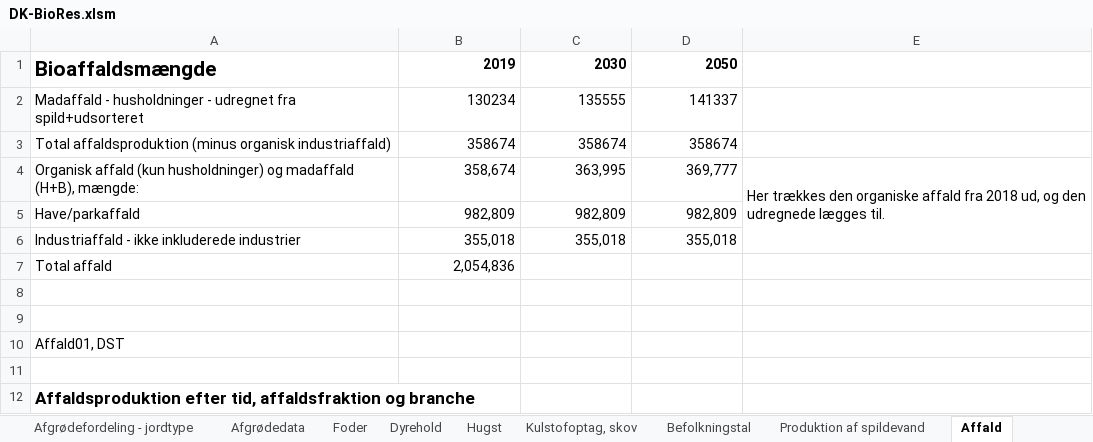
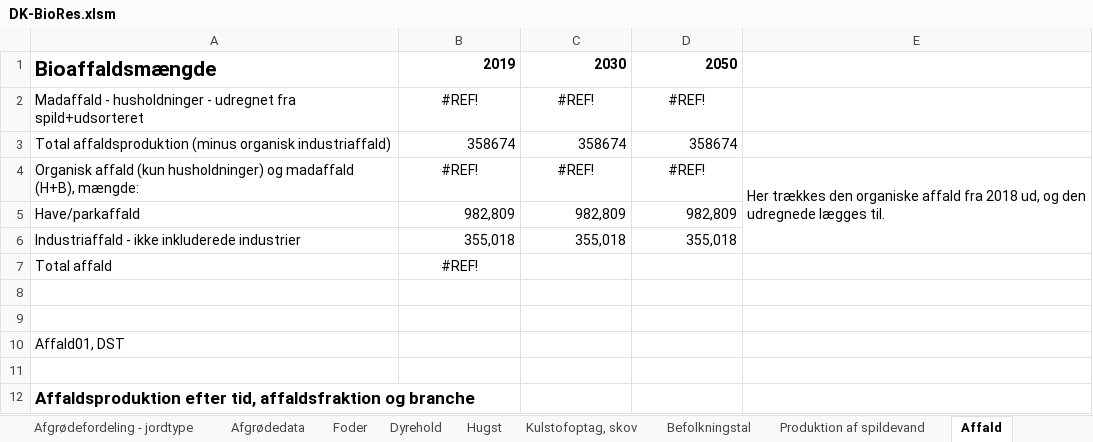
Before and after one commit to Energy-Modelling-Lab/DK-BioRES, an Excel workbook: DK-BioRes.xlsm, sheet Affald, drawn as a sheet; only a part is shown; values as stored, in another font and other column widths than the file's, no borders; removed rows and columns are numbered as before the commit, all else as after; the diff names each change by its address in the sheet, - before the commit and + after, or states it on an @@ line.

```diff
--- a/DK-BioRes.xlsm (sheet Affald)
+++ b/DK-BioRes.xlsm (sheet Affald)
-row 2: Madaffald - husholdninger - udregnet fra spild+udsorteret | 130234 | 135555 | 141337
+row 2: Madaffald - husholdninger - udregnet fra spild+udsorteret | #REF! | #REF! | #REF!
-B4: 358,674
+B4: #REF!
-B4:D4 alignment: right
+B4:D4 alignment: center
-C4: 363,995
+C4: #REF!
-D4: 369,777
+D4: #REF!
-B7: 2,054,836
+B7: #REF!
-B7 alignment: right
+B7 alignment: center
```
Also changed, not shown: sheet Hugst, sheet Processer - data, sheet Tørstofindhold, sheet Overblik, formulas that keep their value, 2 other files.
